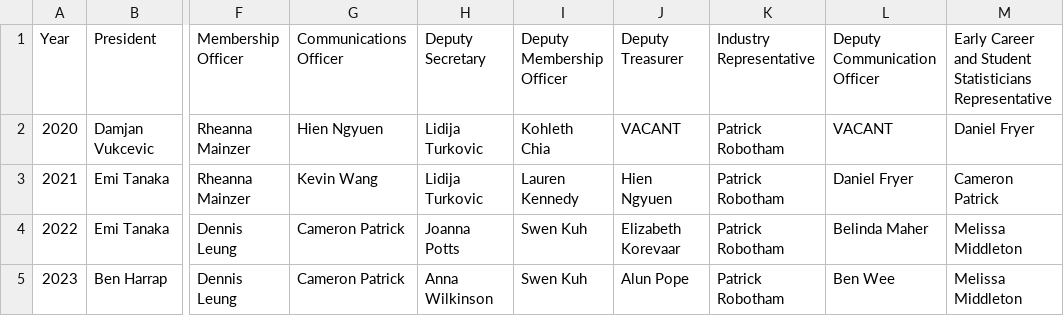
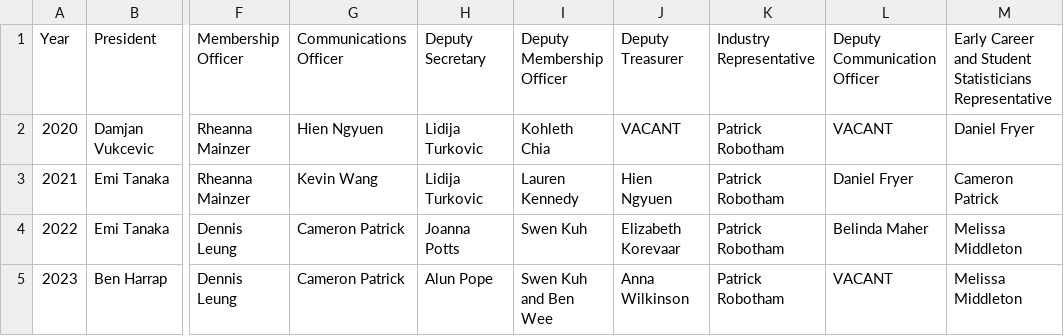
Before and after one commit to StatSocAus/vic, a CSV file: data/councils-expanded.csv, drawn as a sheet; only a part is shown, gaps mark what is left out; the diff names each change by its address in the sheet, - before the commit and + after, or states it on an @@ line.

Commit message:
update council positions 2023

```diff
--- a/data/councils-expanded.csv
+++ b/data/councils-expanded.csv
-H5: Anna Wilkinson
+H5: Alun Pope
-I5: Swen Kuh
+I5: Swen Kuh and Ben Wee
-J5: Alun Pope
+J5: Anna Wilkinson
-L5: Ben Wee
+L5: VACANT
```
